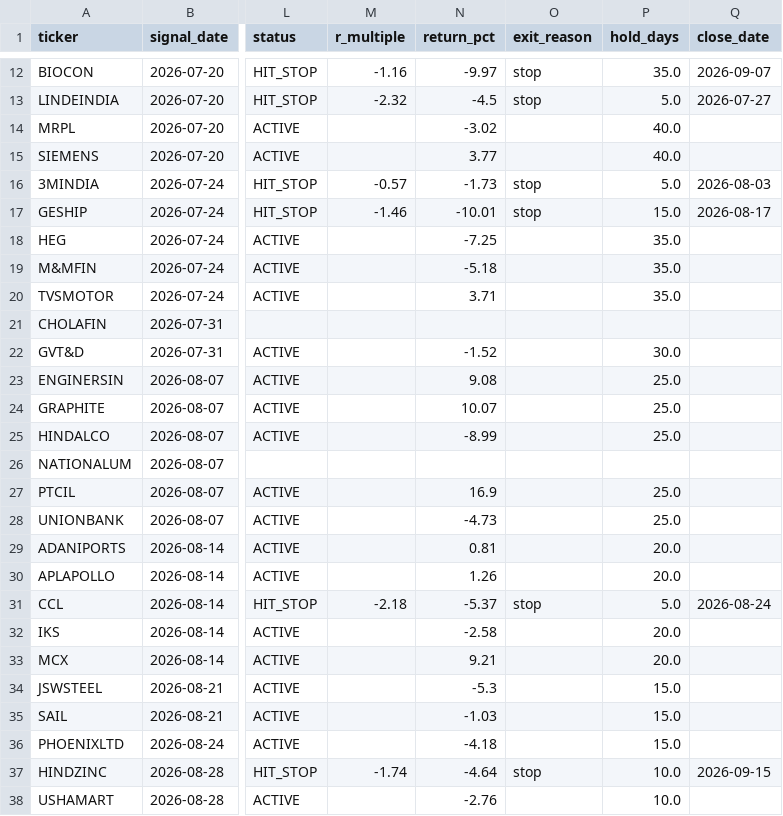
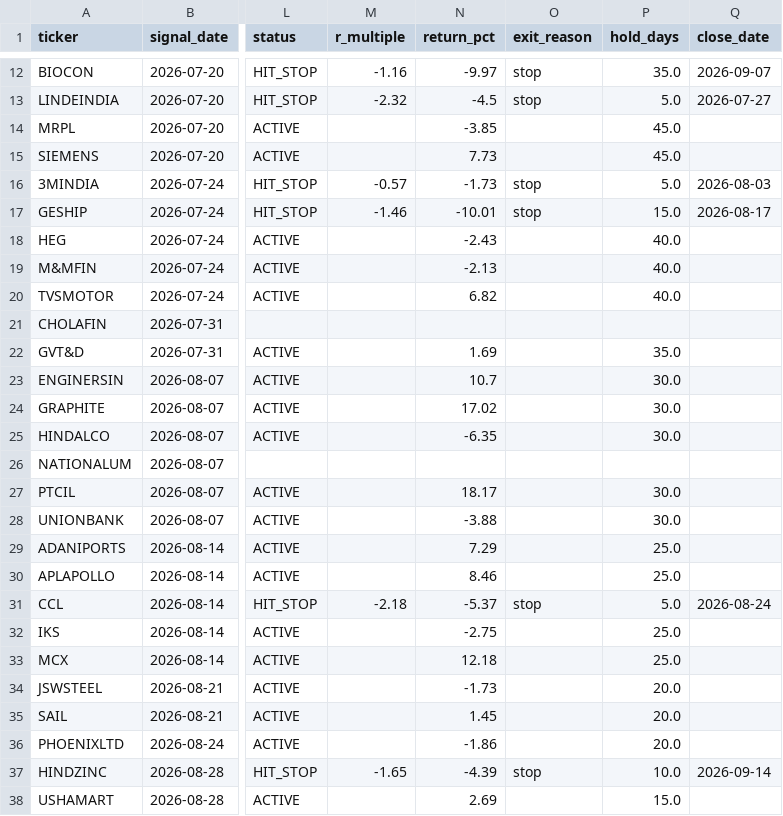
Before and after one commit to kreeshpatel/nifty-satvik, a CSV file: results/signal_quality_forward.csv, drawn as a sheet; only a part is shown, gaps mark what is left out; the diff covers the shown part only; the diff names each change by its address in the sheet, - before the commit and + after, or states it on an @@ line.

```diff
--- a/results/signal_quality_forward.csv
+++ b/results/signal_quality_forward.csv
-N14 (return_pct): -3.02
+N14 (return_pct): -3.85
-P14:P15 (hold_days): 40.0
+P14:P15 (hold_days): 45.0
-N15 (return_pct): 3.77
+N15 (return_pct): 7.73
-N18 (return_pct): -7.25
+N18 (return_pct): -2.43
-P18:P20 (hold_days): 35.0
+P18:P20 (hold_days): 40.0
-N19 (return_pct): -5.18
+N19 (return_pct): -2.13
-N20 (return_pct): 3.71
+N20 (return_pct): 6.82
-N22 (return_pct): -1.52
+N22 (return_pct): 1.69
-P22 (hold_days): 30.0
+P22 (hold_days): 35.0
-N23 (return_pct): 9.08
+N23 (return_pct): 10.7
-P23:P25 (hold_days): 25.0
+P23:P25 (hold_days): 30.0
-N24 (return_pct): 10.07
+N24 (return_pct): 17.02
-N25 (return_pct): -8.99
+N25 (return_pct): -6.35
-N27 (return_pct): 16.9
+N27 (return_pct): 18.17
-P27:P28 (hold_days): 25.0
+P27:P28 (hold_days): 30.0
-N28 (return_pct): -4.73
+N28 (return_pct): -3.88
-N29 (return_pct): 0.81
+N29 (return_pct): 7.29
-P29:P30 (hold_days): 20.0
+P29:P30 (hold_days): 25.0
-N30 (return_pct): 1.26
+N30 (return_pct): 8.46
-N32 (return_pct): -2.58
+N32 (return_pct): -2.75
-P32:P33 (hold_days): 20.0
+P32:P33 (hold_days): 25.0
-N33 (return_pct): 9.21
+N33 (return_pct): 12.18
-N34 (return_pct): -5.3
+N34 (return_pct): -1.73
-P34:P36 (hold_days): 15.0
+P34:P36 (hold_days): 20.0
-N35 (return_pct): -1.03
+N35 (return_pct): 1.45
-N36 (return_pct): -4.18
+N36 (return_pct): -1.86
-M37 (r_multiple): -1.74
+M37 (r_multiple): -1.65
-N37 (return_pct): -4.64
+N37 (return_pct): -4.39
-Q37 (close_date): 2026-09-15
+Q37 (close_date): 2026-09-14
-N38 (return_pct): -2.76
+N38 (return_pct): 2.69
-P38 (hold_days): 10.0
+P38 (hold_days): 15.0
```
Also changed, not shown: 3 added rows and 22 edited cells elsewhere in this file, results/weekly_sma_panel.csv, 17 other files.
